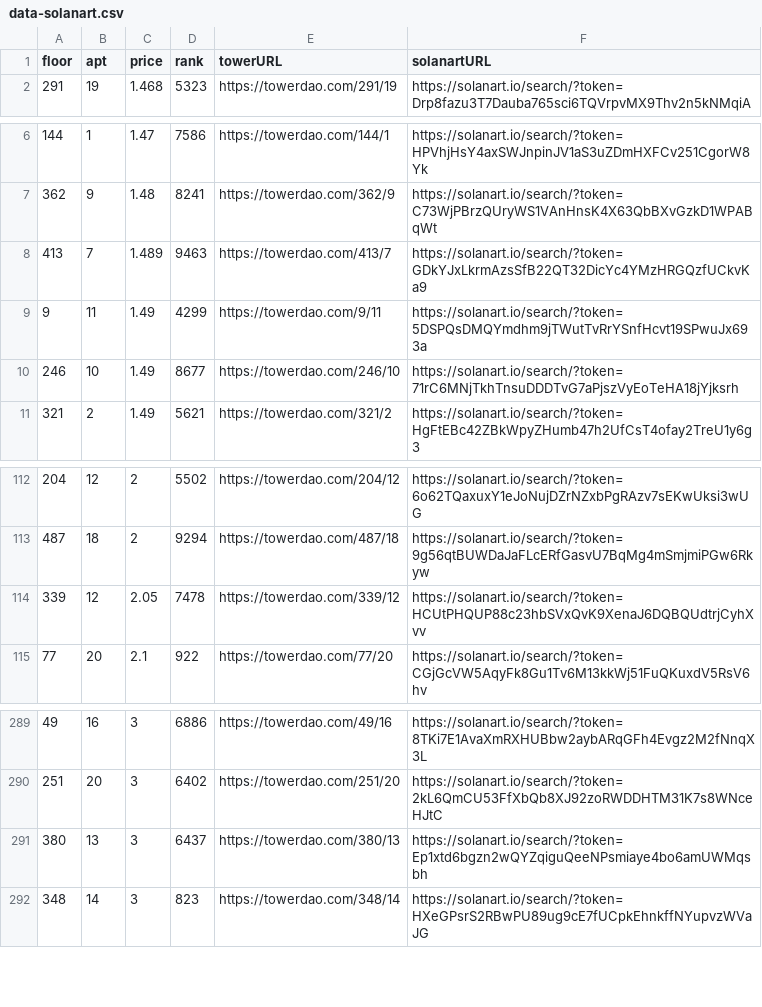
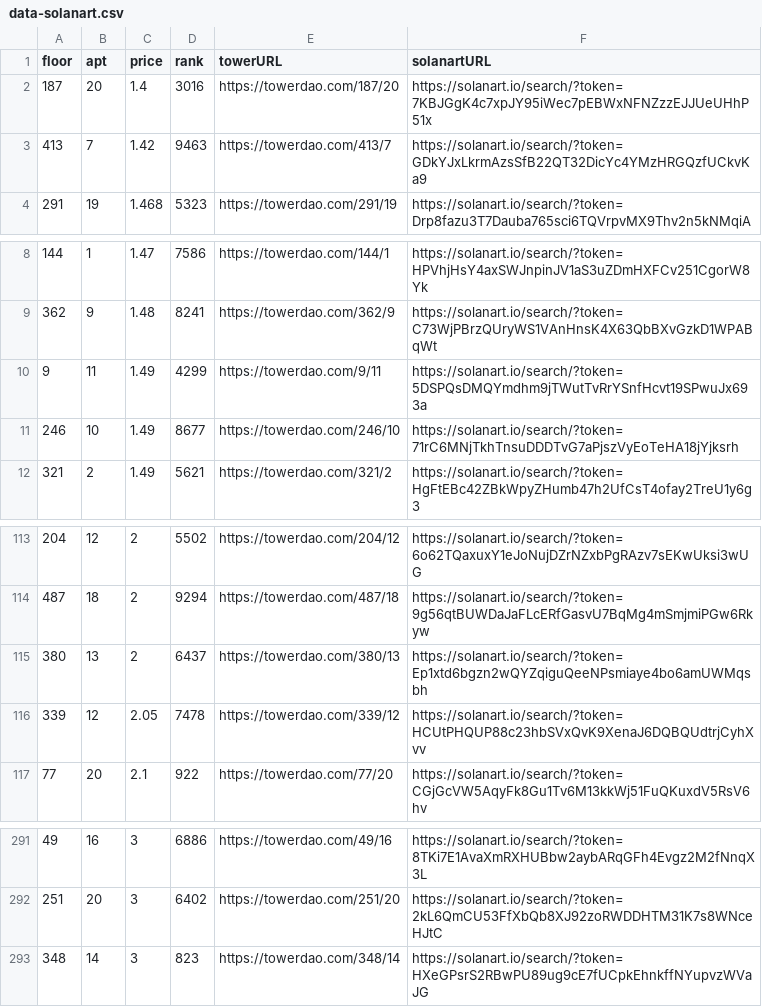
Before and after one commit to braposo/thetower-monitor, a CSV file: data-solanart.csv, drawn as a sheet; only a part is shown, gaps mark what is left out.

Commit message:
Flat: latest data (2021-11-28T14:37:46.771Z) {   "date": "2021-11-28T14:37:46.771Z",   "files": [     {       "name": "data-solanart.csv",       "deltaBytes": 123,       "source": "https://qzlsklfacc.medianetwork.cloud/nft_for_sale?collection=thetower"     },     {       "name": "top-picks-solanart.csv",       "deltaBytes": 2,       "source": "https://qzlsklfacc.medianetwork.cloud/nft_for_sale?collection=thetower"     }   ] }

```diff
--- a/data-solanart.csv
+++ b/data-solanart.csv
@@ -1,2 +1,4 @@
 floor,apt,price,rank,towerURL,solanartURL
+187,20,1.4,3016,https://towerdao.com/187/20,https://solanart.io/search/?token=7KBJGgK4c7xpJY95iWec7pEBWxNFNZzzEJJUeUHhP51x
+413,7,1.42,9463,https://towerdao.com/413/7,https://solanart.io/search/?token=GDkYJxLkrmAzsSfB22QT32DicYc4YMzHRGQzfUCkvKa9
 291,19,1.468,5323,https://towerdao.com/291/19,https://solanart.io/search/?token=Drp8fazu3T7Dauba765sci6TQVrpvMX9Thv2n5kNMqiA
@@ -7,3 +9,2 @@ floor,apt,price,rank,towerURL,solanartURL
 362,9,1.48,8241,https://towerdao.com/362/9,https://solanart.io/search/?token=C73WjPBrzQUryWS1VAnHnsK4X63QbBXvGzkD1WPABqWt
-413,7,1.489,9463,https://towerdao.com/413/7,https://solanart.io/search/?token=GDkYJxLkrmAzsSfB22QT32DicYc4YMzHRGQzfUCkvKa9
 9,11,1.49,4299,https://towerdao.com/9/11,https://solanart.io/search/?token=5DSPQsDMQYmdhm9jTWutTvRrYSnfHcvt19SPwuJx693a
@@ -113,2 +114,3 @@ floor,apt,price,rank,towerURL,solanartURL
 487,18,2,9294,https://towerdao.com/487/18,https://solanart.io/search/?token=9g56qtBUWDaJaFLcERfGasvU7BqMg4mSmjmiPGw6Rkyw
+380,13,2,6437,https://towerdao.com/380/13,https://solanart.io/search/?token=Ep1xtd6bgzn2wQYZqiguQeeNPsmiaye4bo6amUWMqsbh
 339,12,2.05,7478,https://towerdao.com/339/12,https://solanart.io/search/?token=HCUtPHQUP88c23hbSVxQvK9XenaJ6DQBQUdtrjCyhXvv
@@ -290,3 +292,2 @@ floor,apt,price,rank,towerURL,solanartURL
 251,20,3,6402,https://towerdao.com/251/20,https://solanart.io/search/?token=2kL6QmCU53FfXbQb8XJ92zoRWDDHTM31K7s8WNceHJtC
-380,13,3,6437,https://towerdao.com/380/13,https://solanart.io/search/?token=Ep1xtd6bgzn2wQYZqiguQeeNPsmiaye4bo6amUWMqsbh
 348,14,3,823,https://towerdao.com/348/14,https://solanart.io/search/?token=HXeGPsrS2RBwPU89ug9cE7fUCpkEhnkffNYupvzWVaJG
```
Also changed, not shown: 1 other file.
